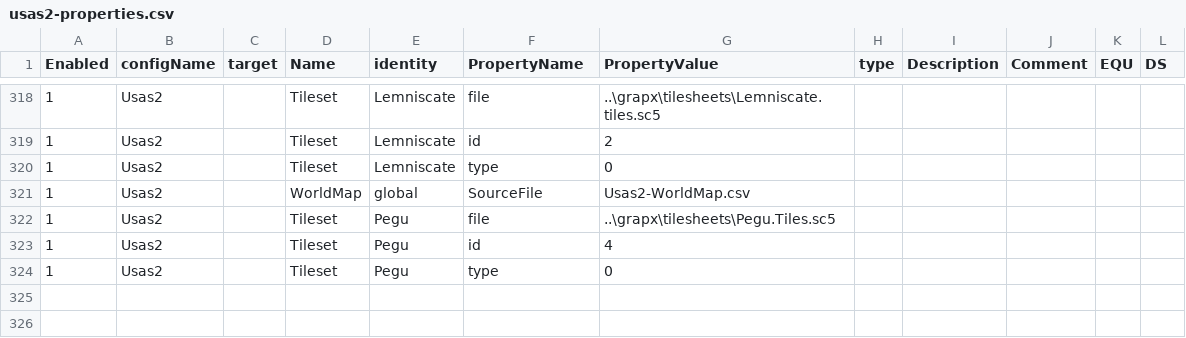
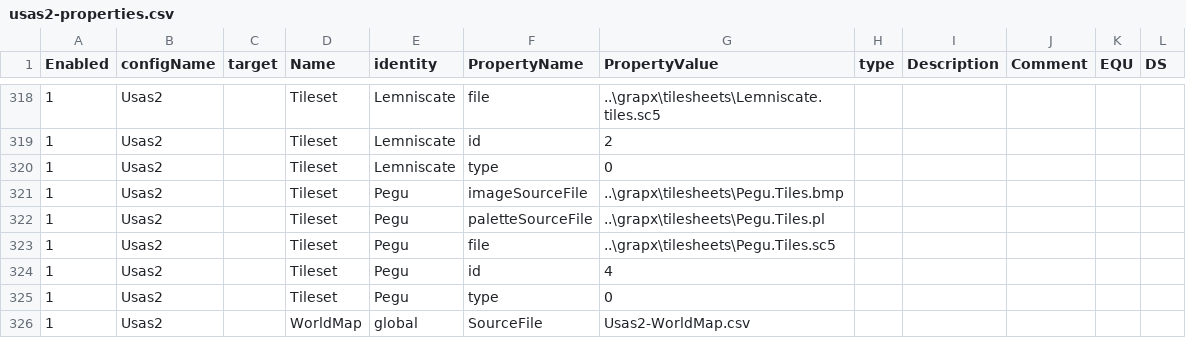
Before and after one commit to BartNorakomi/Usas2, a CSV file: usas2-properties.csv, drawn as a sheet; only a part is shown, gaps mark what is left out.

```diff
--- a/usas2-properties.csv
+++ b/usas2-properties.csv
@@ -320,3 +320,4 @@ Enabled	configName	target	Name	identity	PropertyName	PropertyValue	type	Descript
 1	Usas2		Tileset	Lemniscate	type	0					
-1	Usas2		WorldMap	global	SourceFile	Usas2-WorldMap.csv					
+1	Usas2		Tileset	Pegu	imageSourceFile	..\grapx\tilesheets\Pegu.Tiles.bmp					
+1	Usas2		Tileset	Pegu	paletteSourceFile	..\grapx\tilesheets\Pegu.Tiles.pl					
 1	Usas2		Tileset	Pegu	file	..\grapx\tilesheets\Pegu.Tiles.sc5					
@@ -324 +325,2 @@ Enabled	configName	target	Name	identity	PropertyName	PropertyValue	type	Descript
 1	Usas2		Tileset	Pegu	type	0					
+1	Usas2		WorldMap	global	SourceFile	Usas2-WorldMap.csv					
```
Also changed, not shown: 5 other files.
